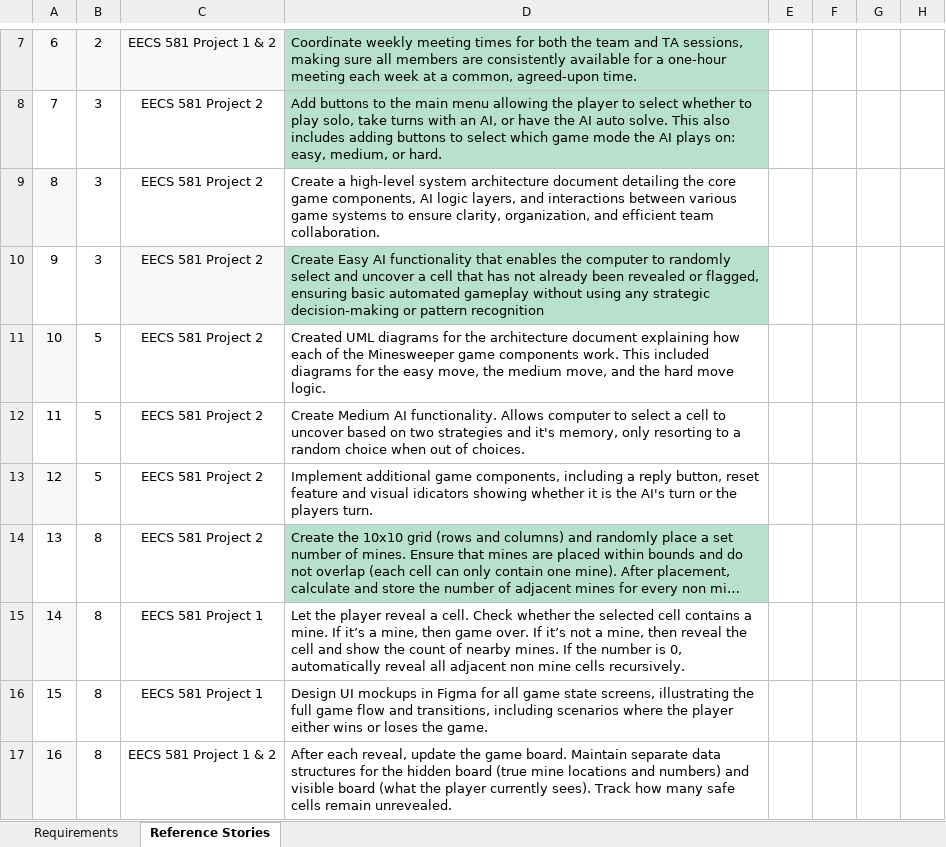
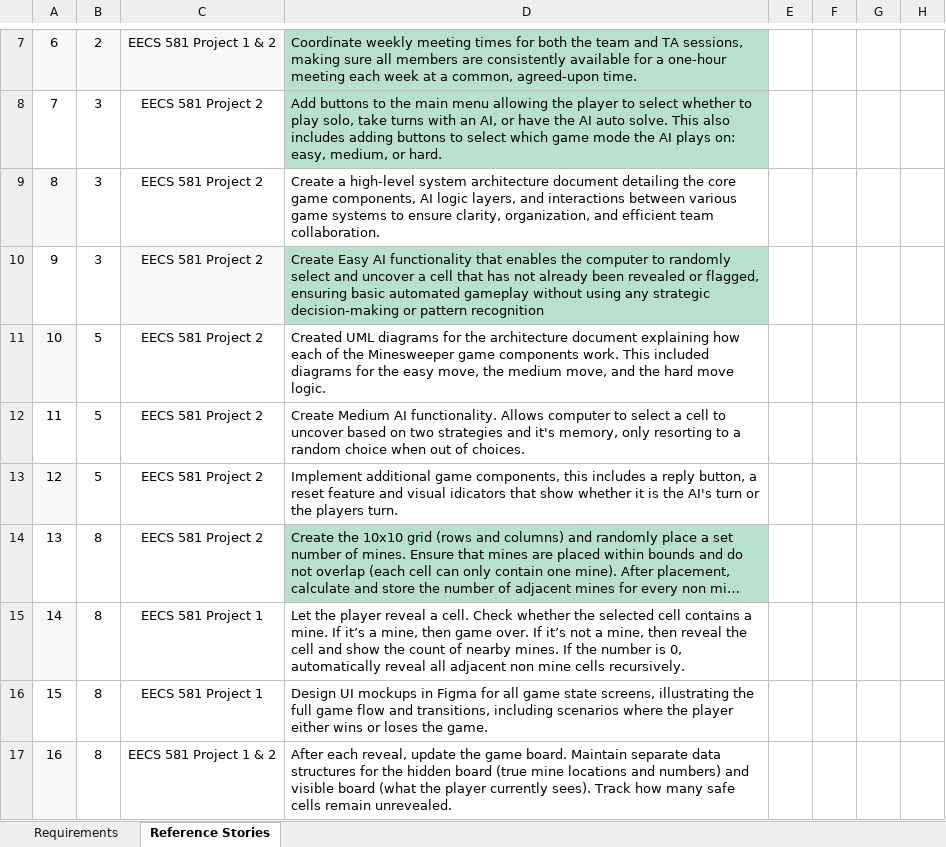
Before and after one commit to navyan02/EECS581_Project3, an Excel workbook: Documentation/Requirements and Reference/Sprint2_ReqRef.xlsx, sheet Reference Stories, drawn as a sheet; only a part is shown, gaps mark what is left out; long unchanged cells end in …; values as stored, in another font and other column widths than the file's, no borders; charts and pictures and table styles not drawn; the diff names each change by its address in the sheet, - before the commit and + after, or states it on an @@ line.

```diff
--- a/Documentation/Requirements and Reference/Sprint2_ReqRef.xlsx (sheet Reference Stories)
+++ b/Documentation/Requirements and Reference/Sprint2_ReqRef.xlsx (sheet Reference Stories)
-D13: …game components, including a reply button, reset feature and visual idicators showing whether it…
+D13: …game components, this includes a reply button, a reset feature and visual idicators that show whether it…
```
Also changed, not shown: sheet Requirements, 2 other files.
